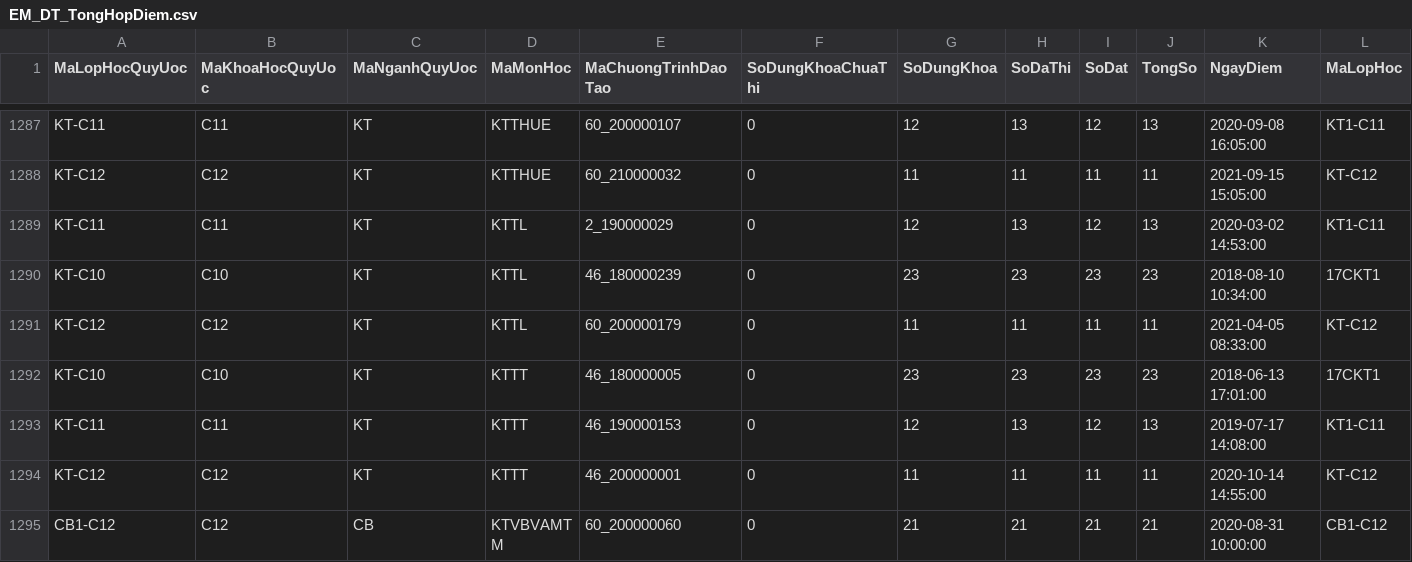
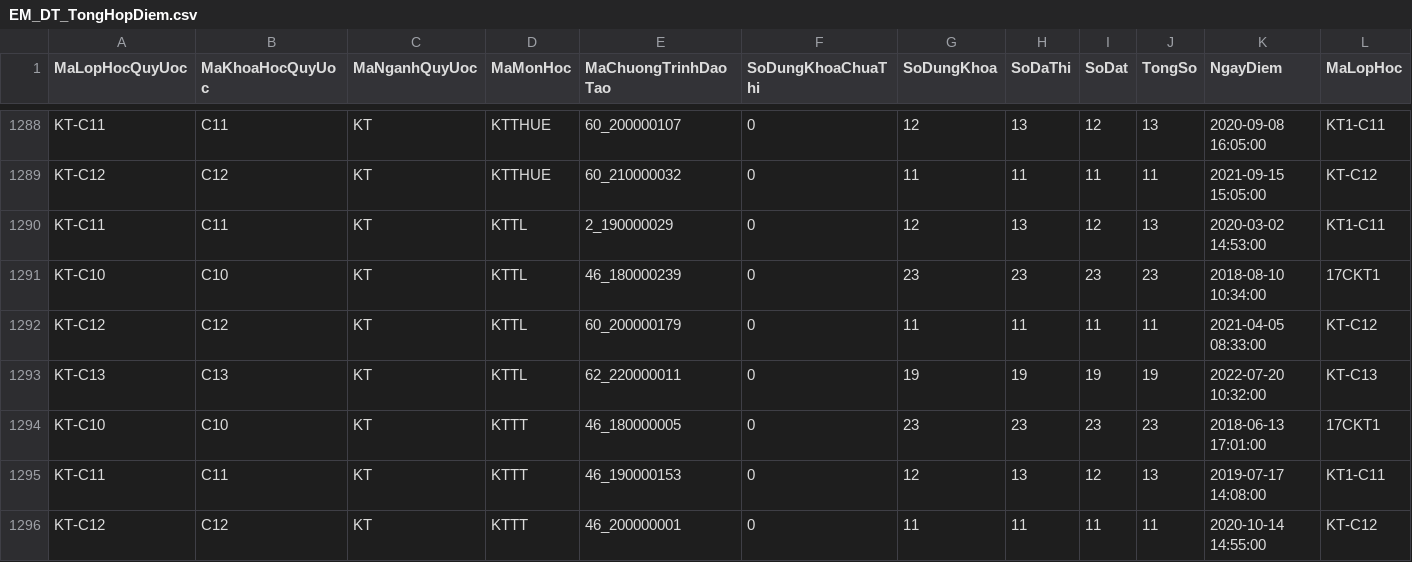
Before and after one commit to lvluat/emis_data, a CSV file: EM_DT_TongHopDiem.csv, drawn as a sheet; only a part is shown, gaps mark what is left out; the shorter side is filled out with more unchanged rows; rows hold the shown columns only; the diff covers the shown part only; the diff names each change by its address in the sheet, - before the commit and + after, or states it on an @@ line.

```diff
--- a/EM_DT_TongHopDiem.csv
+++ b/EM_DT_TongHopDiem.csv
+row 1293: KT-C13 | C13 | KT | KTTL | 62_220000011 | 0 | 19 | 19 | 19 | 19 | 2022-07-20 10:32:00 | KT-C13
```
Also changed, not shown: 5 added rows and 10 edited cells elsewhere in this file, 3 other files.
